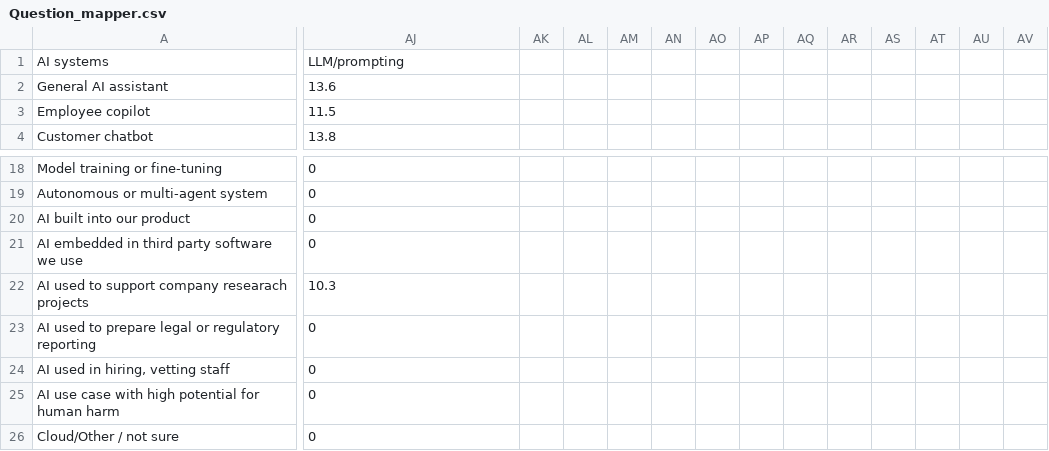
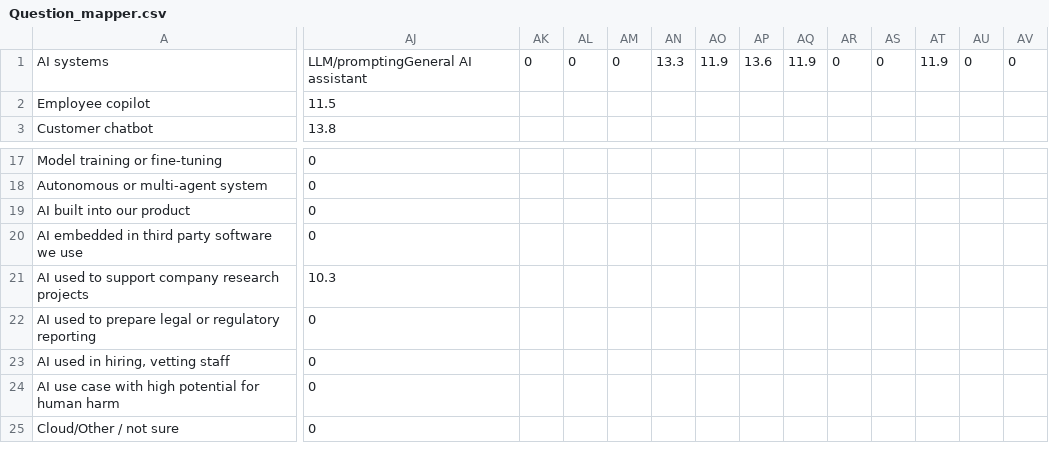
Before and after one commit to Kavinshanmugam1996/machinelearnin, a CSV file: Aries/Data/Question_mapper.csv, drawn as a sheet; only a part is shown, gaps mark what is left out; removed rows and columns are numbered as before the commit, all else as after; rows hold the shown columns only; the diff covers the shown part only; the diff names each change by its address in the sheet, - before the commit and + after, or states it on an @@ line.

Commit message:
Clean branding and fix typo in Question_mapper.csv

```diff
--- a/Aries/Data/Question_mapper.csv
+++ b/Aries/Data/Question_mapper.csv
-AJ1: LLM/prompting
+AJ1: LLM/promptingGeneral AI assistant
-AK1: (empty)
+AK1: 0
-AL1: (empty)
+AL1: 0
-AM1: (empty)
+AM1: 0
-AN1: (empty)
+AN1: 13.3
-AO1: (empty)
+AO1: 11.9
-AP1: (empty)
+AP1: 13.6
-AQ1: (empty)
+AQ1: 11.9
-AR1: (empty)
+AR1: 0
-AS1: (empty)
+AS1: 0
-AT1: (empty)
+AT1: 11.9
-AU1: (empty)
+AU1: 0
-AV1: (empty)
+AV1: 0
-row 2: General AI assistant | 13.6
-A21: AI used to support company researach projects
+A21: AI used to support company research projects
```
Also changed, not shown: 23 edited cells elsewhere in this file.
